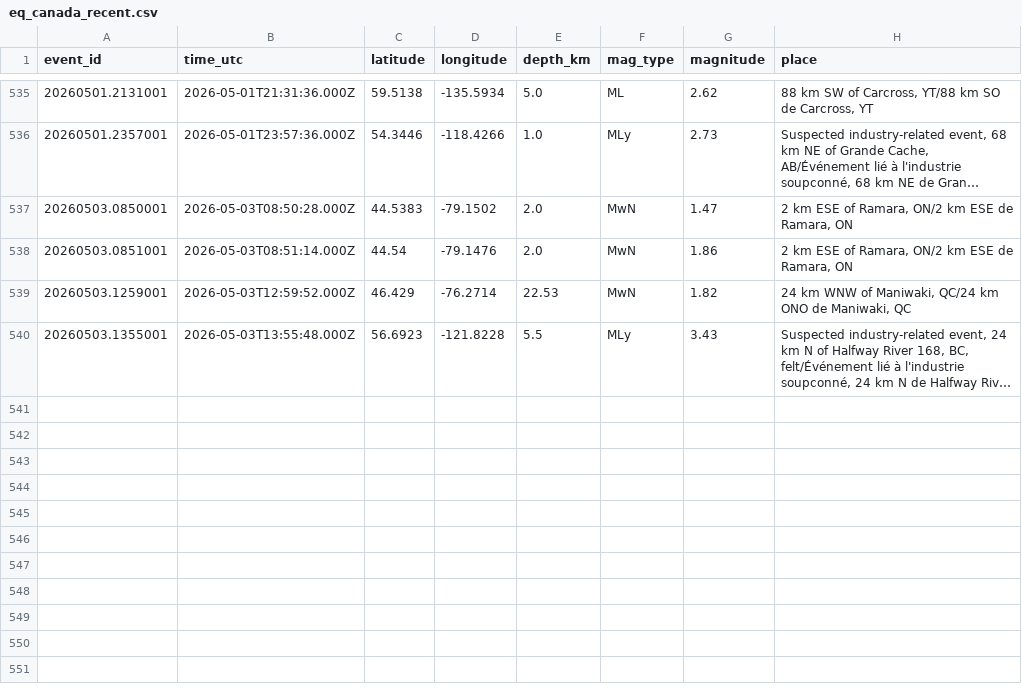
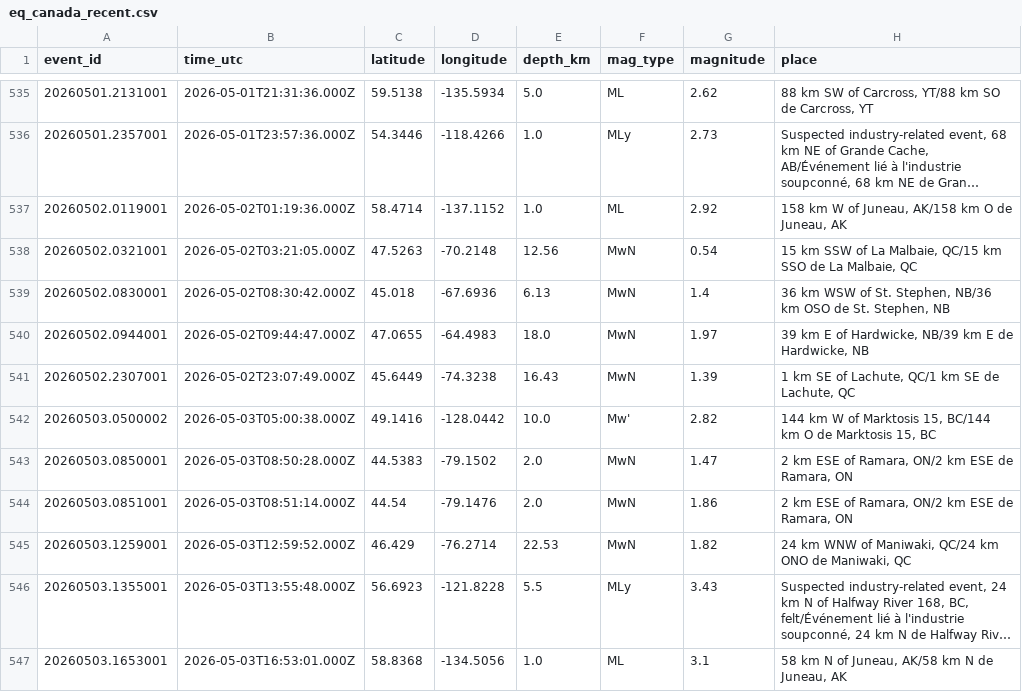
Before and after one commit to Alpeace89/piquakecanada, a CSV file: eq_canada_recent.csv, drawn as a sheet; only a part is shown, gaps mark what is left out; long unchanged cells end in …; the diff names each change by its address in the sheet, - before the commit and + after, or states it on an @@ line.

```diff
--- a/eq_canada_recent.csv
+++ b/eq_canada_recent.csv
+row 537: 20260502.0119001 | 2026-05-02T01:19:36.000Z | 58.4714 | -137.1152 | 1.0 | ML | 2.92 | 158 km W of Juneau, AK/158 km O de Juneau, AK
+row 538: 20260502.0321001 | 2026-05-02T03:21:05.000Z | 47.5263 | -70.2148 | 12.56 | MwN | 0.54 | 15 km SSW of La Malbaie, QC/15 km SSO de La Malbaie, QC
+row 539: 20260502.0830001 | 2026-05-02T08:30:42.000Z | 45.018 | -67.6936 | 6.13 | MwN | 1.4 | 36 km WSW of St. Stephen, NB/36 km OSO de St. Stephen, NB
+row 540: 20260502.0944001 | 2026-05-02T09:44:47.000Z | 47.0655 | -64.4983 | 18.0 | MwN | 1.97 | 39 km E of Hardwicke, NB/39 km E de Hardwicke, NB
+row 541: 20260502.2307001 | 2026-05-02T23:07:49.000Z | 45.6449 | -74.3238 | 16.43 | MwN | 1.39 | 1 km SE of Lachute, QC/1 km SE de Lachute, QC
+row 542: 20260503.0500002 | 2026-05-03T05:00:38.000Z | 49.1416 | -128.0442 | 10.0 | Mw' | 2.82 | 144 km W of Marktosis 15, BC/144 km O de Marktosis 15, BC
+row 547: 20260503.1653001 | 2026-05-03T16:53:01.000Z | 58.8368 | -134.5056 | 1.0 | ML | 3.1 | 58 km N of Juneau, AK/58 km N de Juneau, AK
```
Also changed, not shown: 34 other files.
